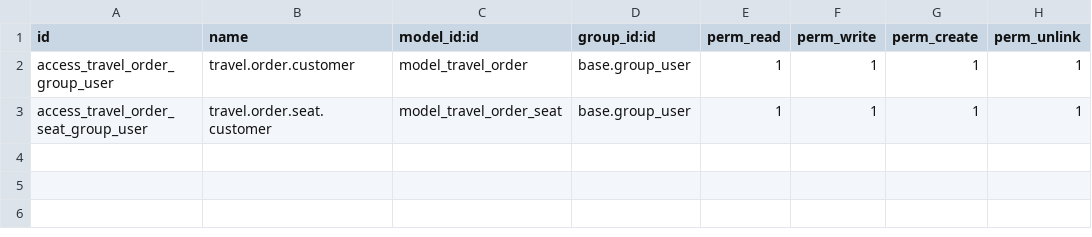
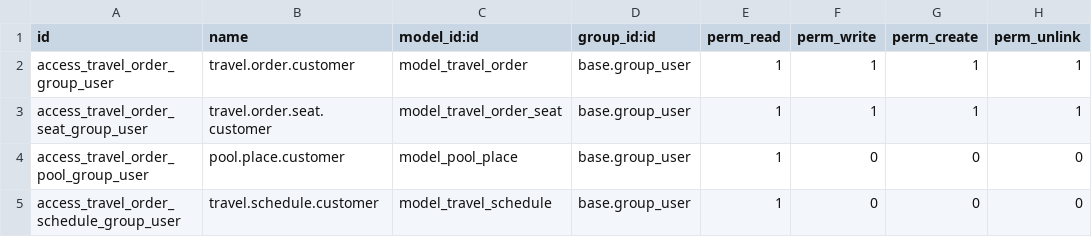
Before and after one commit to vedici/travel, a CSV file: security/ir.model.access.csv, drawn as a sheet; the diff names each change by its address in the sheet, - before the commit and + after, or states it on an @@ line.

Commit message:
form schedule + demo data pool

```diff
--- a/security/ir.model.access.csv
+++ b/security/ir.model.access.csv
+row 4: access_travel_order_pool_group_user | pool.place.customer | model_pool_place | base.group_user | 1 | 0 | 0 | 0
+row 5: access_travel_order_schedule_group_user | travel.schedule.customer | model_travel_schedule | base.group_user | 1 | 0 | 0 | 0
```
Also changed, not shown: 8 other files.
